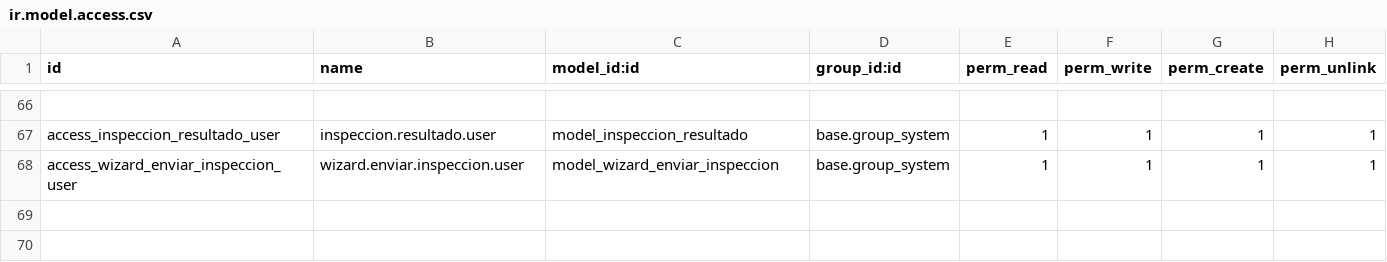
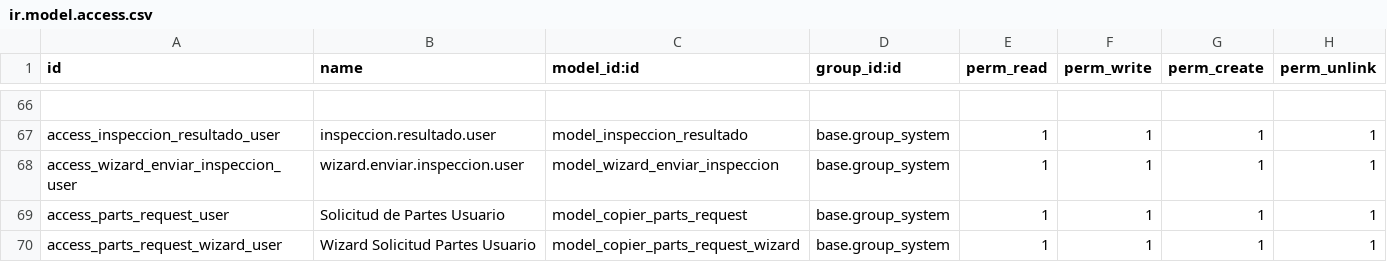
Before and after one commit to isidrovera/sat, a CSV file: security/ir.model.access.csv, drawn as a sheet; only a part is shown, gaps mark what is left out; the diff names each change by its address in the sheet, - before the commit and + after, or states it on an @@ line.

Commit message:
Save ir.model.access.csv.

```diff
--- a/security/ir.model.access.csv
+++ b/security/ir.model.access.csv
+row 69: access_parts_request_user | Solicitud de Partes Usuario | model_copier_parts_request | base.group_system | 1 | 1 | 1 | 1
+row 70: access_parts_request_wizard_user | Wizard Solicitud Partes Usuario | model_copier_parts_request_wizard | base.group_system | 1 | 1 | 1 | 1
```
